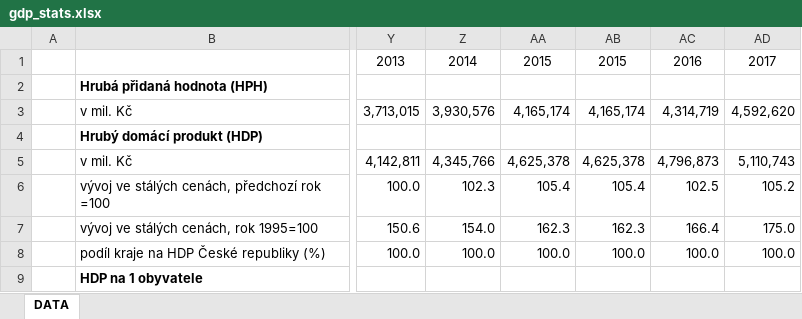
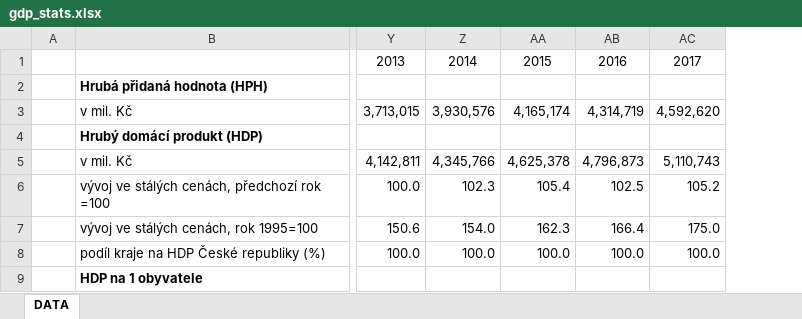
Before and after one commit to djestrab/coursera, an Excel workbook: gdp_stats.xlsx, sheet DATA, drawn as a sheet; only a part is shown, gaps mark what is left out; values as stored, in another font and other column widths than the file's, no borders; the diff names each change by its address in the sheet, - before the commit and + after, or states it on an @@ line.

Commit message:
gdp_stats v1.1

```diff
--- a/gdp_stats.xlsx (sheet DATA)
+++ b/gdp_stats.xlsx (sheet DATA)
-column AB, rows 1-8: 2015 |  | 4,165,174 |  | 4,625,378 | 105.4 | 162.3 | 100.0
```
